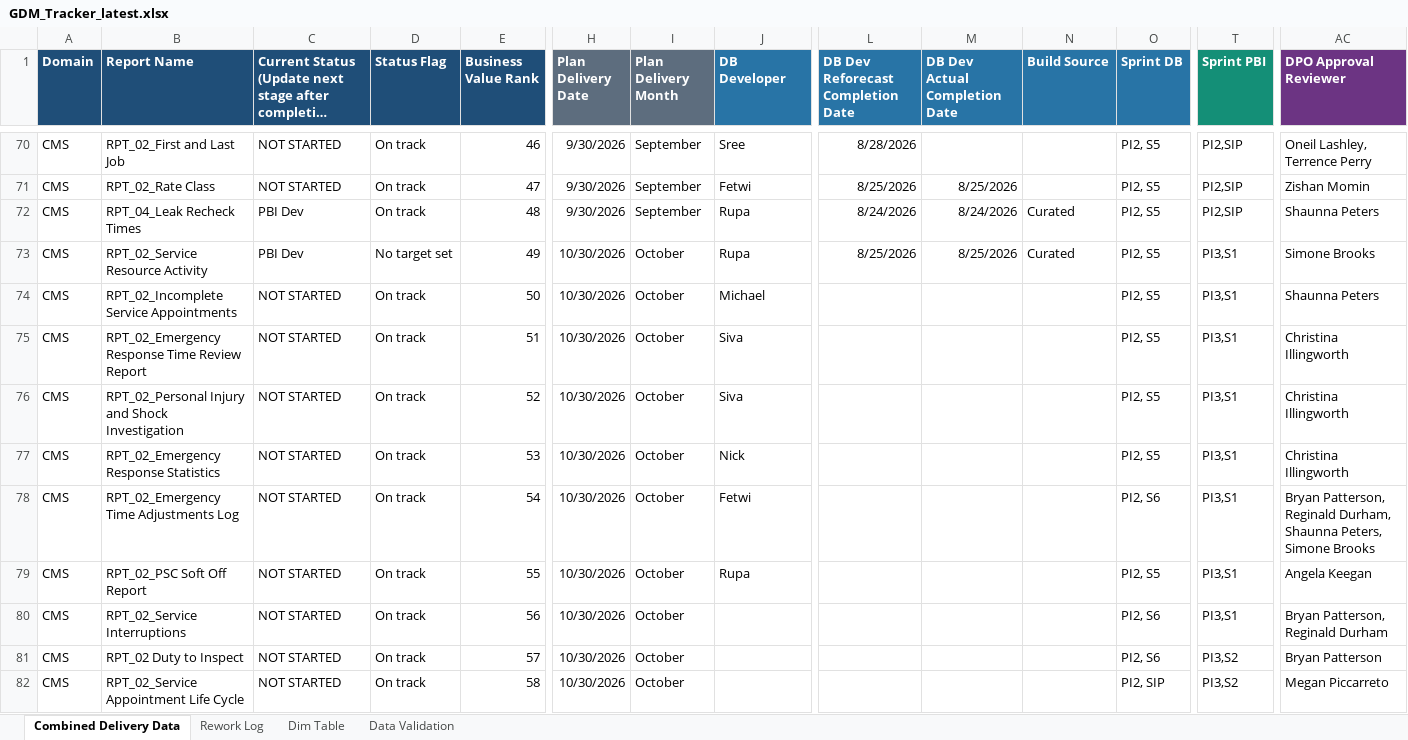
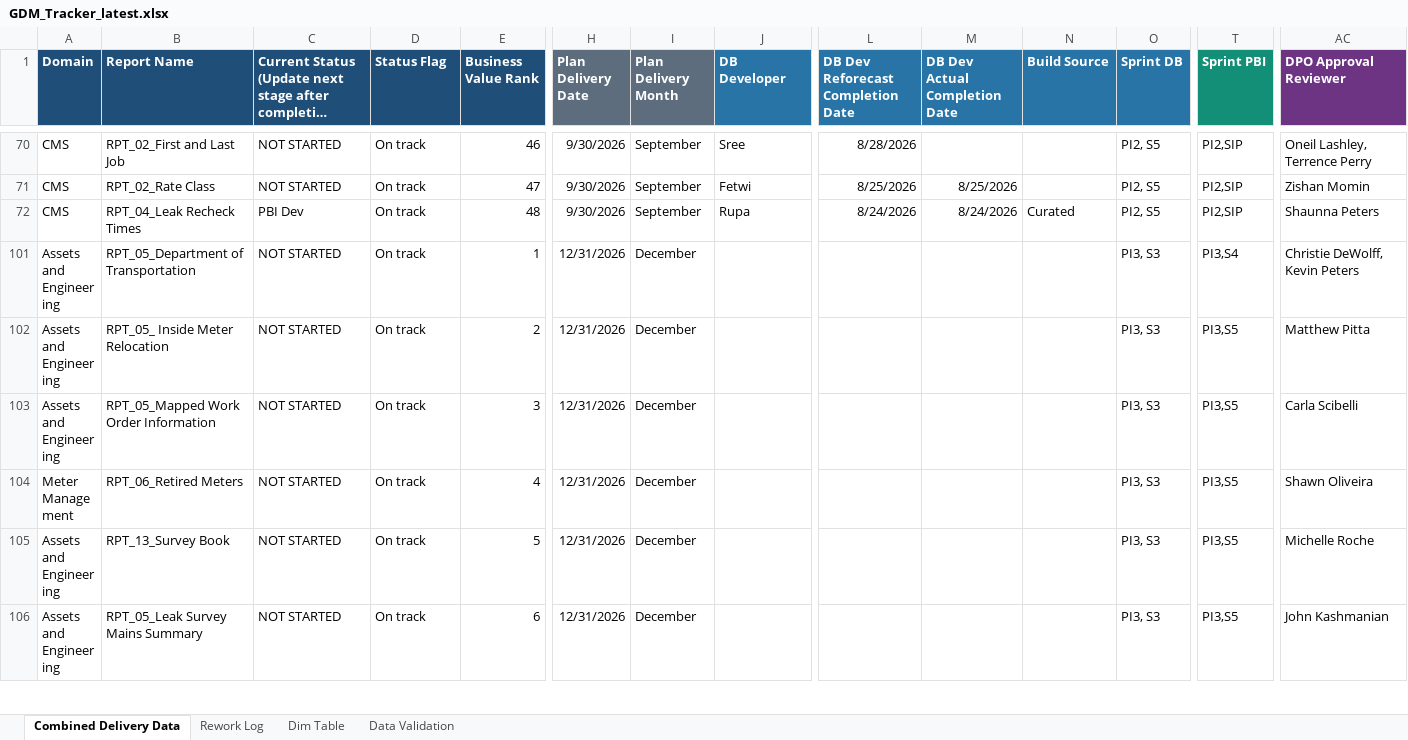
Before and after one commit to bezagetaneh01-lgtm/beza, an Excel workbook: docs/data/GDM_Tracker_latest.xlsx, sheet Combined Delivery Data, drawn as a sheet; only a part is shown, gaps mark what is left out; the shorter side is filled out with more unchanged rows; long unchanged cells end in …; values as stored, in another font and other column widths than the file's, no borders; conditional formats and table styles not drawn; rows hold the shown columns only; the diff covers the shown part only; the diff names each change by its address in the sheet, - before the commit and + after, or states it on an @@ line.

Commit message:
Auto-sync tracker from SharePoint (2026-08-31 14:46)

```diff
--- a/docs/data/GDM_Tracker_latest.xlsx (sheet Combined Delivery Data)
+++ b/docs/data/GDM_Tracker_latest.xlsx (sheet Combined Delivery Data)
@@ row 73 hidden: CMS | RPT_02_Service Resource Activity | PBI Dev | No target set | 49 | 10/30/2026 | October | Rupa | 8/25/2026 | 8/25/2026 | Curated | PI2, S5 | PI3,S1 | Simone Brooks @@
@@ row 74 hidden: CMS | RPT_02_Incomplete Service Appointments | NOT STARTED | On track | 50 | 10/30/2026 | October | Michael |  |  |  | PI2, S5 | PI3,S1 | Shaunna Peters @@
@@ row 75 hidden: CMS | RPT_02_Emergency Response Time Review Report | NOT STARTED | On track | 51 | 10/30/2026 | October | Siva |  |  |  | PI2, S5 | PI3,S1 | Christina Illingworth @@
@@ row 76 hidden: CMS | RPT_02_Personal Injury and Shock Investigation | NOT STARTED | On track | 52 | 10/30/2026 | October | Siva |  |  |  | PI2, S5 | PI3,S1 | Christina Illingworth @@
@@ row 77 hidden: CMS | RPT_02_Emergency Response Statistics | NOT STARTED | On track | 53 | 10/30/2026 | October | Nick |  |  |  | PI2, S5 | PI3,S1 | Christina Illingworth @@
@@ row 78 hidden: CMS | RPT_02_Emergency Time Adjustments Log | NOT STARTED | On track | 54 | 10/30/2026 | October | Fetwi |  |  |  | PI2, S6 | PI3,S1 | Bryan Patterson, Reginald Durham, Shaunna Peters, Simone Brooks @@
@@ row 79 hidden: CMS | RPT_02_PSC Soft Off Report | NOT STARTED | On track | 55 | 10/30/2026 | October | Rupa |  |  |  | PI2, S5 | PI3,S1 | Angela Keegan @@
@@ row 80 hidden: CMS | RPT_02_Service Interruptions | NOT STARTED | On track | 56 | 10/30/2026 | October |  |  |  |  | PI2, S6 | PI3,S1 | Bryan Patterson, Reginald Durham @@
@@ row 81 hidden: CMS | RPT_02 Duty to Inspect | NOT STARTED | On track | 57 | 10/30/2026 | October |  |  |  |  | PI2, S6 | PI3,S2 | Bryan Patterson @@
@@ row 82 hidden: CMS | RPT_02_Service Appointment Life Cycle | NOT STARTED | On track | 58 | 10/30/2026 | October |  |  |  |  | PI2, SIP | PI3,S2 | Megan Piccarreto @@
```
Also changed, not shown: 45 hidden or unhidden rows and 10 edited cells elsewhere in this sheet, sheet Rework Log, public/data/GDM_Tracker_latest.xlsx.
